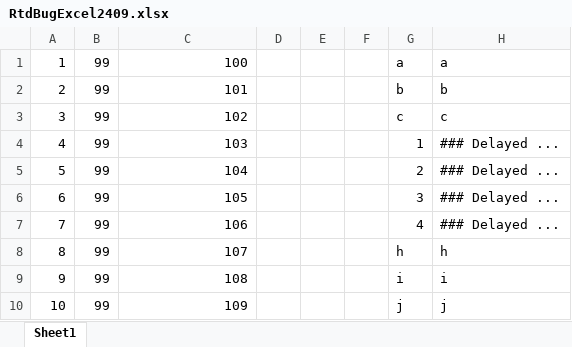
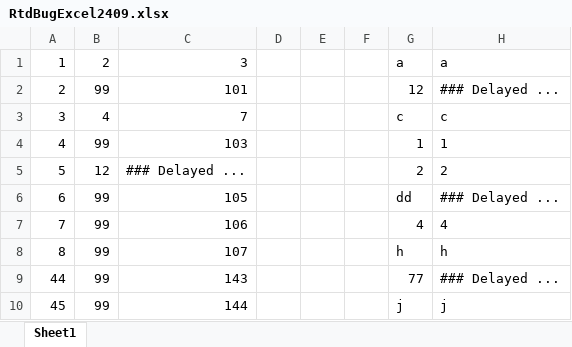
Before and after one commit to govert/RtdBugExcel2409, an Excel workbook: RtdBugExcel2409.xlsx, sheet Sheet1, drawn as a sheet; values as stored, in another font and other column widths than the file's, no borders; removed rows and columns are numbered as before the commit, all else as after; the diff names each change by its address in the sheet, - before the commit and + after, or states it on an @@ line.

```diff
--- a/RtdBugExcel2409.xlsx (sheet Sheet1)
+++ b/RtdBugExcel2409.xlsx (sheet Sheet1)
-B1: 99
+B1: 2
-C1: 100
+C1: 3
-G2: b
+G2: 12
-H2: b
+H2: ### Delayed ...
-B3: 99
+B3: 4
-C3: 102
+C3: 7
-H4: ### Delayed ...
+H4: 1
-B5: 99
+B5: 12
-C5: 104
+C5: ### Delayed ...
-H5: ### Delayed ...
+H5: 2
-G6: 3
+G6: dd
-H7: ### Delayed ...
+H7: 4
-row 9: 9 | 99 | 108 |  |  |  | i | i
+row 9: 44 | 99 | 143 |  |  |  | 77 | ### Delayed ...
-A10: 10
+A10: 45
-C10: 109
+C10: 144
```
Also changed, not shown: 1 other file.
